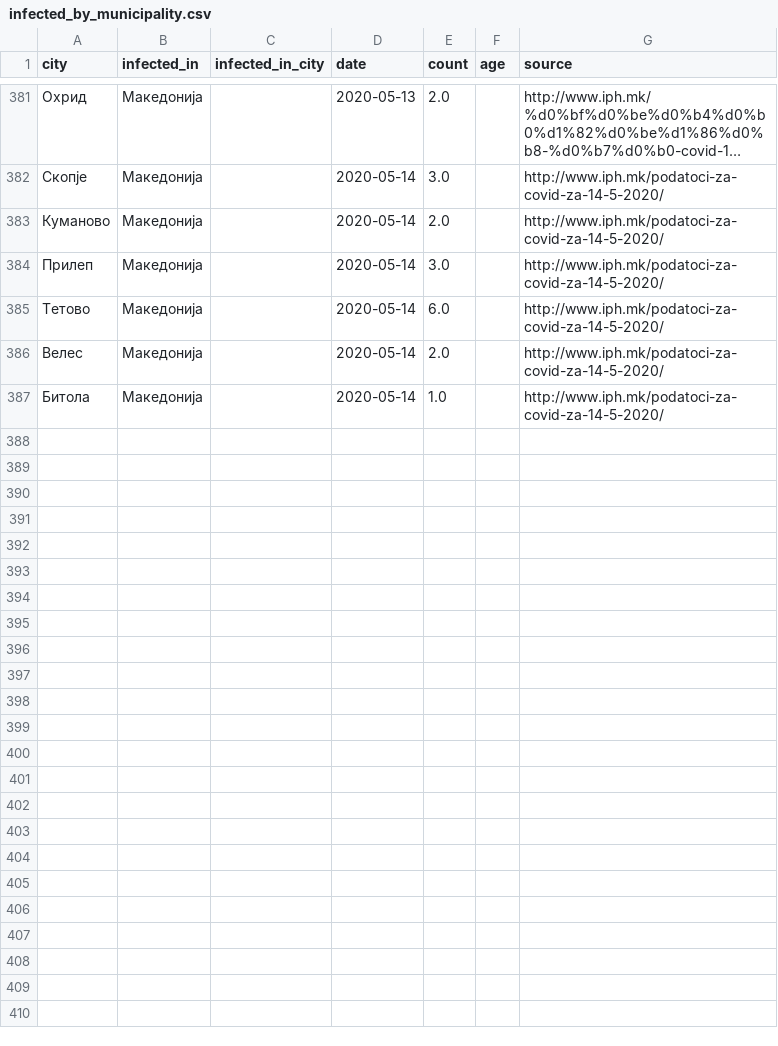
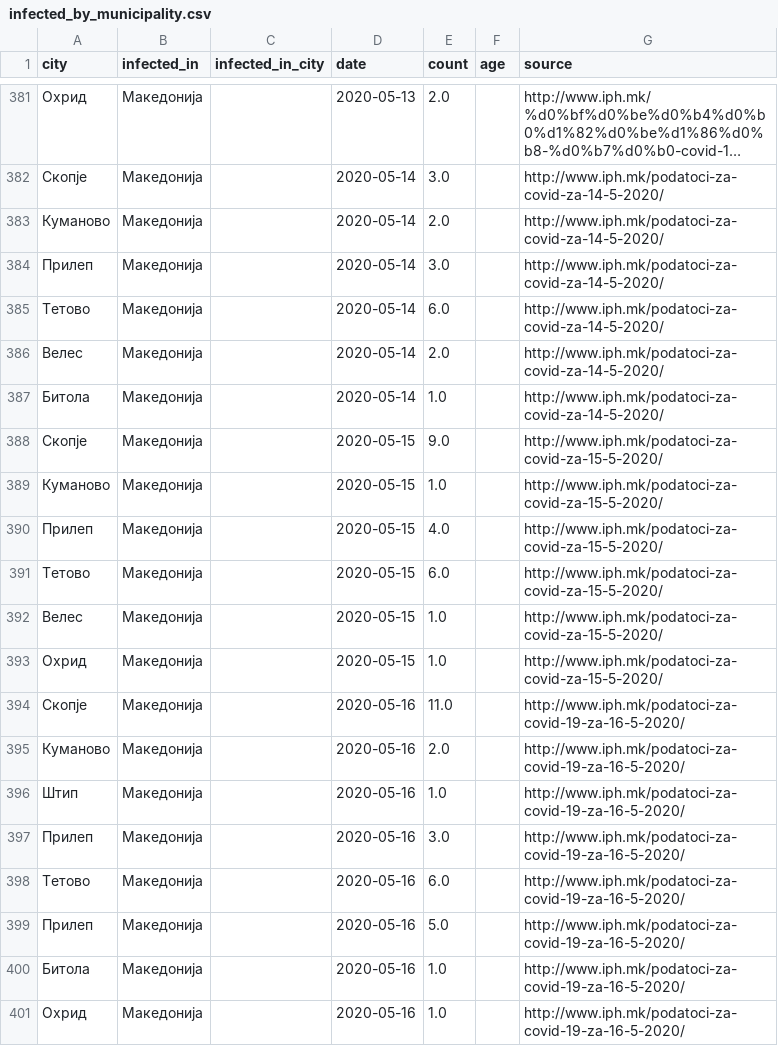
Before and after one commit to klupp/opendata, a CSV file: mk/covid19/datasets/infected_by_municipality.csv, drawn as a sheet; only a part is shown, gaps mark what is left out; long unchanged cells end in ….

Commit message:
update covid19 Mon 18 May 2020 07:23:47 PM CEST

```diff
--- a/mk/covid19/datasets/infected_by_municipality.csv
+++ b/mk/covid19/datasets/infected_by_municipality.csv
@@ -387 +387,15 @@ city,infected_in,infected_in_city,date,count,age,source
 Битола,Македонија,,2020-05-14,1.0,,http://www.iph.mk/podatoci-za-covid-za-14-5-2020/
+Скопје,Македонија,,2020-05-15,9.0,,http://www.iph.mk/podatoci-za-covid-za-15-5-2020/
+Куманово,Македонија,,2020-05-15,1.0,,http://www.iph.mk/podatoci-za-covid-za-15-5-2020/
+Прилеп,Македонија,,2020-05-15,4.0,,http://www.iph.mk/podatoci-za-covid-za-15-5-2020/
+Тетово,Македонија,,2020-05-15,6.0,,http://www.iph.mk/podatoci-za-covid-za-15-5-2020/
+Велес,Македонија,,2020-05-15,1.0,,http://www.iph.mk/podatoci-za-covid-za-15-5-2020/
+Охрид,Македонија,,2020-05-15,1.0,,http://www.iph.mk/podatoci-za-covid-za-15-5-2020/
+Скопје,Македонија,,2020-05-16,11.0,,http://www.iph.mk/podatoci-za-covid-19-za-16-5-2020/
+Куманово,Македонија,,2020-05-16,2.0,,http://www.iph.mk/podatoci-za-covid-19-za-16-5-2020/
+Штип,Македонија,,2020-05-16,1.0,,http://www.iph.mk/podatoci-za-covid-19-za-16-5-2020/
+Прилеп,Македонија,,2020-05-16,3.0,,http://www.iph.mk/podatoci-za-covid-19-za-16-5-2020/
+Тетово,Македонија,,2020-05-16,6.0,,http://www.iph.mk/podatoci-za-covid-19-za-16-5-2020/
+Прилеп,Македонија,,2020-05-16,5.0,,http://www.iph.mk/podatoci-za-covid-19-za-16-5-2020/
+Битола,Македонија,,2020-05-16,1.0,,http://www.iph.mk/podatoci-za-covid-19-za-16-5-2020/
+Охрид,Македонија,,2020-05-16,1.0,,http://www.iph.mk/podatoci-za-covid-19-za-16-5-2020/
```
Also changed, not shown: mk/covid19/datasets/dead_by_municipality.csv, mk/covid19/datasets/recovered_by_municipality.csv, 3 other files.
